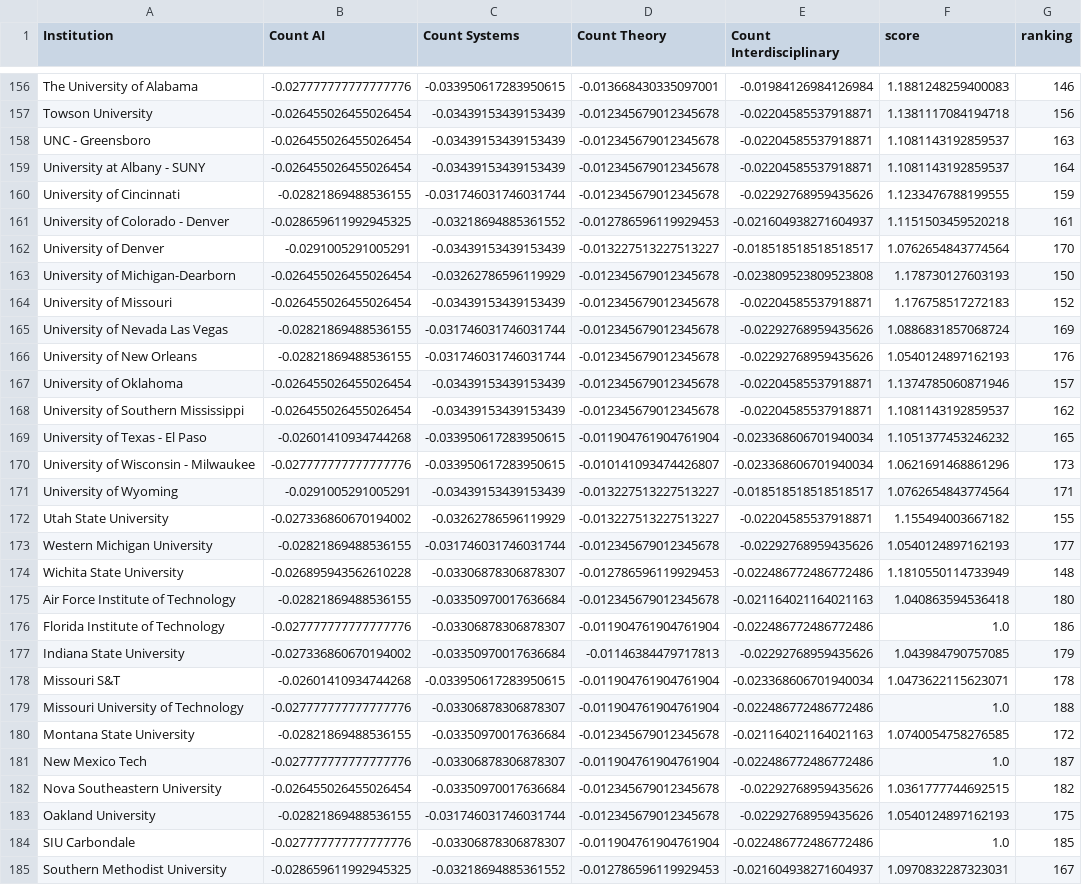
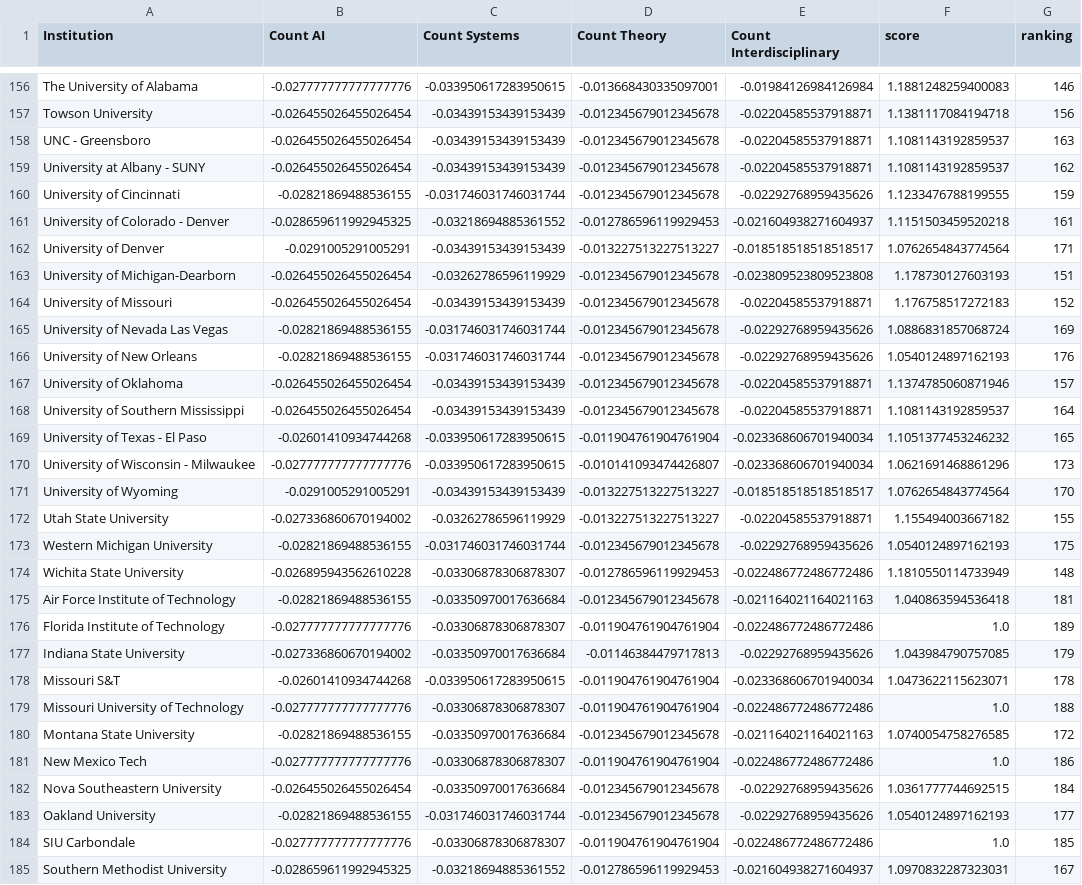
Before and after one commit to Anon-Sci/ShaRP, a CSV file: experiments-notebooks/csrankings_topkqoi_shapley_values.csv, drawn as a sheet; only a part is shown, gaps mark what is left out; the diff covers the shown part only.

```diff
--- a/experiments-notebooks/csrankings_topkqoi_shapley_values.csv
+++ b/experiments-notebooks/csrankings_topkqoi_shapley_values.csv
@@ -158,7 +158,7 @@ Towson University,-0.026455026455026454,-0.03439153439153439,-0.0123456790123456
 UNC - Greensboro,-0.026455026455026454,-0.03439153439153439,-0.012345679012345678,-0.02204585537918871,1.1081143192859537,163
-University at Albany - SUNY,-0.026455026455026454,-0.03439153439153439,-0.012345679012345678,-0.02204585537918871,1.1081143192859537,164
+University at Albany - SUNY,-0.026455026455026454,-0.03439153439153439,-0.012345679012345678,-0.02204585537918871,1.1081143192859537,162
 University of Cincinnati,-0.02821869488536155,-0.031746031746031744,-0.012345679012345678,-0.02292768959435626,1.1233476788199555,159
 University of Colorado - Denver,-0.028659611992945325,-0.03218694885361552,-0.012786596119929453,-0.021604938271604937,1.1151503459520218,161
-University of Denver,-0.0291005291005291,-0.03439153439153439,-0.013227513227513227,-0.018518518518518517,1.0762654843774564,170
-University of Michigan-Dearborn,-0.026455026455026454,-0.03262786596119929,-0.012345679012345678,-0.023809523809523808,1.178730127603193,150
+University of Denver,-0.0291005291005291,-0.03439153439153439,-0.013227513227513227,-0.018518518518518517,1.0762654843774564,171
+University of Michigan-Dearborn,-0.026455026455026454,-0.03262786596119929,-0.012345679012345678,-0.023809523809523808,1.178730127603193,151
 University of Missouri,-0.026455026455026454,-0.03439153439153439,-0.012345679012345678,-0.02204585537918871,1.176758517272183,152
@@ -167,11 +167,11 @@ University of New Orleans,-0.02821869488536155,-0.031746031746031744,-0.01234567
 University of Oklahoma,-0.026455026455026454,-0.03439153439153439,-0.012345679012345678,-0.02204585537918871,1.1374785060871946,157
-University of Southern Mississippi,-0.026455026455026454,-0.03439153439153439,-0.012345679012345678,-0.02204585537918871,1.1081143192859537,162
+University of Southern Mississippi,-0.026455026455026454,-0.03439153439153439,-0.012345679012345678,-0.02204585537918871,1.1081143192859537,164
 University of Texas - El Paso,-0.02601410934744268,-0.033950617283950615,-0.011904761904761904,-0.023368606701940034,1.1051377453246232,165
 University of Wisconsin - Milwaukee,-0.027777777777777776,-0.033950617283950615,-0.010141093474426807,-0.023368606701940034,1.0621691468861296,173
-University of Wyoming,-0.0291005291005291,-0.03439153439153439,-0.013227513227513227,-0.018518518518518517,1.0762654843774564,171
+University of Wyoming,-0.0291005291005291,-0.03439153439153439,-0.013227513227513227,-0.018518518518518517,1.0762654843774564,170
 Utah State University,-0.027336860670194002,-0.03262786596119929,-0.013227513227513227,-0.02204585537918871,1.155494003667182,155
-Western Michigan University,-0.02821869488536155,-0.031746031746031744,-0.012345679012345678,-0.02292768959435626,1.0540124897162193,177
+Western Michigan University,-0.02821869488536155,-0.031746031746031744,-0.012345679012345678,-0.02292768959435626,1.0540124897162193,175
 Wichita State University,-0.026895943562610228,-0.03306878306878307,-0.012786596119929453,-0.022486772486772486,1.1810550114733949,148
-Air Force Institute of Technology,-0.02821869488536155,-0.03350970017636684,-0.012345679012345678,-0.021164021164021163,1.040863594536418,180
-Florida Institute of Technology,-0.027777777777777776,-0.03306878306878307,-0.011904761904761904,-0.022486772486772486,1.0,186
+Air Force Institute of Technology,-0.02821869488536155,-0.03350970017636684,-0.012345679012345678,-0.021164021164021163,1.040863594536418,181
+Florida Institute of Technology,-0.027777777777777776,-0.03306878306878307,-0.011904761904761904,-0.022486772486772486,1.0,189
 Indiana State University,-0.027336860670194002,-0.03350970017636684,-0.01146384479717813,-0.02292768959435626,1.043984790757085,179
@@ -180,5 +180,5 @@ Missouri University of Technology,-0.027777777777777776,-0.03306878306878307,-0.
 Montana State University,-0.02821869488536155,-0.03350970017636684,-0.012345679012345678,-0.021164021164021163,1.0740054758276585,172
-New Mexico Tech,-0.027777777777777776,-0.03306878306878307,-0.011904761904761904,-0.022486772486772486,1.0,187
-Nova Southeastern University,-0.026455026455026454,-0.03350970017636684,-0.012345679012345678,-0.02292768959435626,1.0361777744692515,182
-Oakland University,-0.02821869488536155,-0.031746031746031744,-0.012345679012345678,-0.02292768959435626,1.0540124897162193,175
+New Mexico Tech,-0.027777777777777776,-0.03306878306878307,-0.011904761904761904,-0.022486772486772486,1.0,186
+Nova Southeastern University,-0.026455026455026454,-0.03350970017636684,-0.012345679012345678,-0.02292768959435626,1.0361777744692515,184
+Oakland University,-0.02821869488536155,-0.031746031746031744,-0.012345679012345678,-0.02292768959435626,1.0540124897162193,177
 SIU Carbondale,-0.027777777777777776,-0.03306878306878307,-0.011904761904761904,-0.022486772486772486,1.0,185
```
Also changed, not shown: 7 edited cells elsewhere in this file, 30 other files.
